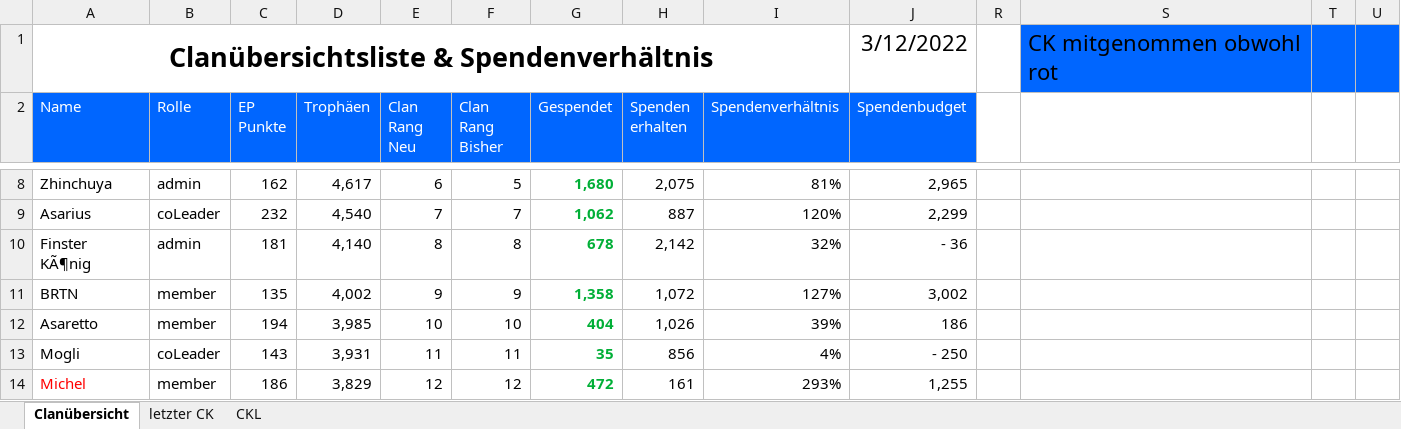
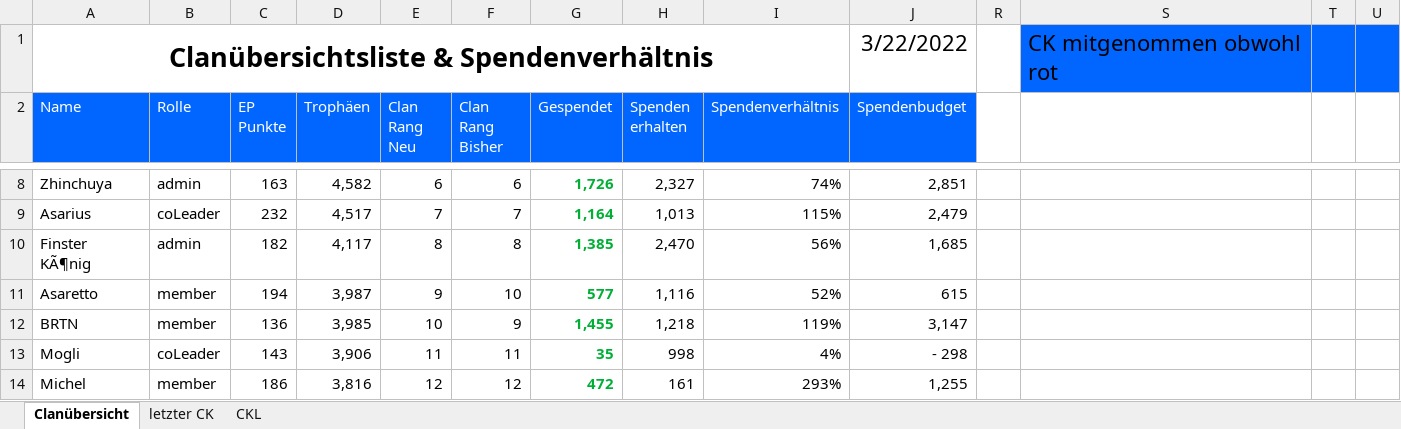
Before and after one commit to GarunWindtotem/Clash_of_Clans, an Excel workbook: V 01.1_Clash of Clans_Clanliste und Spendenverhältnisse.xlsm, sheet Clanübersicht, drawn as a sheet; only a part is shown, gaps mark what is left out; values as stored, in another font and other column widths than the file's, no borders; charts and pictures and conditional formats and table styles not drawn; removed rows and columns are numbered as before the commit, all else as after; rows hold the shown columns only; the diff covers the shown part only; the diff names each change by its address in the sheet, - before the commit and + after, or states it on an @@ line.

```diff
--- a/V 01.1_Clash of Clans_Clanliste und Spendenverhältnisse.xlsm (sheet Clanübersicht)
+++ b/V 01.1_Clash of Clans_Clanliste und Spendenverhältnisse.xlsm (sheet Clanübersicht)
-J1 (Spendenbudget): 3/12/2022
+J1 (Spendenbudget): 3/22/2022
-C8 (EP Punkte): 162
+C8 (EP Punkte): 163
-D8 (Trophäen): 4,617
+D8 (Trophäen): 4,582
-F8 (Clan Rang Bisher): 5
+F8 (Clan Rang Bisher): 6
-G8 (Gespendet): 1,680
+G8 (Gespendet): 1,726
-H8 (Spenden erhalten): 2,075
+H8 (Spenden erhalten): 2,327
-I8 (Spendenverhältnis): 81%
+I8 (Spendenverhältnis): 74%
-J8 (Spendenbudget): 2,965
+J8 (Spendenbudget): 2,851
-D9 (Trophäen): 4,540
+D9 (Trophäen): 4,517
-G9 (Gespendet): 1,062
+G9 (Gespendet): 1,164
-H9 (Spenden erhalten): 887
+H9 (Spenden erhalten): 1,013
-I9 (Spendenverhältnis): 120%
+I9 (Spendenverhältnis): 115%
-J9 (Spendenbudget): 2,299
+J9 (Spendenbudget): 2,479
-C10 (EP Punkte): 181
+C10 (EP Punkte): 182
-D10 (Trophäen): 4,140
+D10 (Trophäen): 4,117
-G10 (Gespendet): 678
+G10 (Gespendet): 1,385
-H10 (Spenden erhalten): 2,142
+H10 (Spenden erhalten): 2,470
-I10 (Spendenverhältnis): 32%
+I10 (Spendenverhältnis): 56%
-J10 (Spendenbudget): - 36
+J10 (Spendenbudget): 1,685
-row 11: BRTN | member | 135 | 4,002 | 9 | 9 | 1,358 | 1,072 | 127% | 3,002
-D11 (Trophäen): 3,985
+D11 (Trophäen): 3,987
-E11 (Clan Rang Neu): 10
+E11 (Clan Rang Neu): 9
-G11 (Gespendet): 404
+G11 (Gespendet): 577
-H11 (Spenden erhalten): 1,026
+H11 (Spenden erhalten): 1,116
-I11 (Spendenverhältnis): 39%
+I11 (Spendenverhältnis): 52%
-J11 (Spendenbudget): 186
+J11 (Spendenbudget): 615
+row 12: BRTN | member | 136 | 3,985 | 10 | 9 | 1,455 | 1,218 | 119% | 3,147
-D13 (Trophäen): 3,931
+D13 (Trophäen): 3,906
-H13 (Spenden erhalten): 856
+H13 (Spenden erhalten): 998
-J13 (Spendenbudget): - 250
+J13 (Spendenbudget): - 298
-A14 text colour: #FF0000
+A14 text colour: black
-D14 (Trophäen): 3,829
+D14 (Trophäen): 3,816
```
Also changed, not shown: 4 added rows, 4 removed rows, 101 edited cells and cell formats elsewhere in this sheet, sheet letzter CK.
